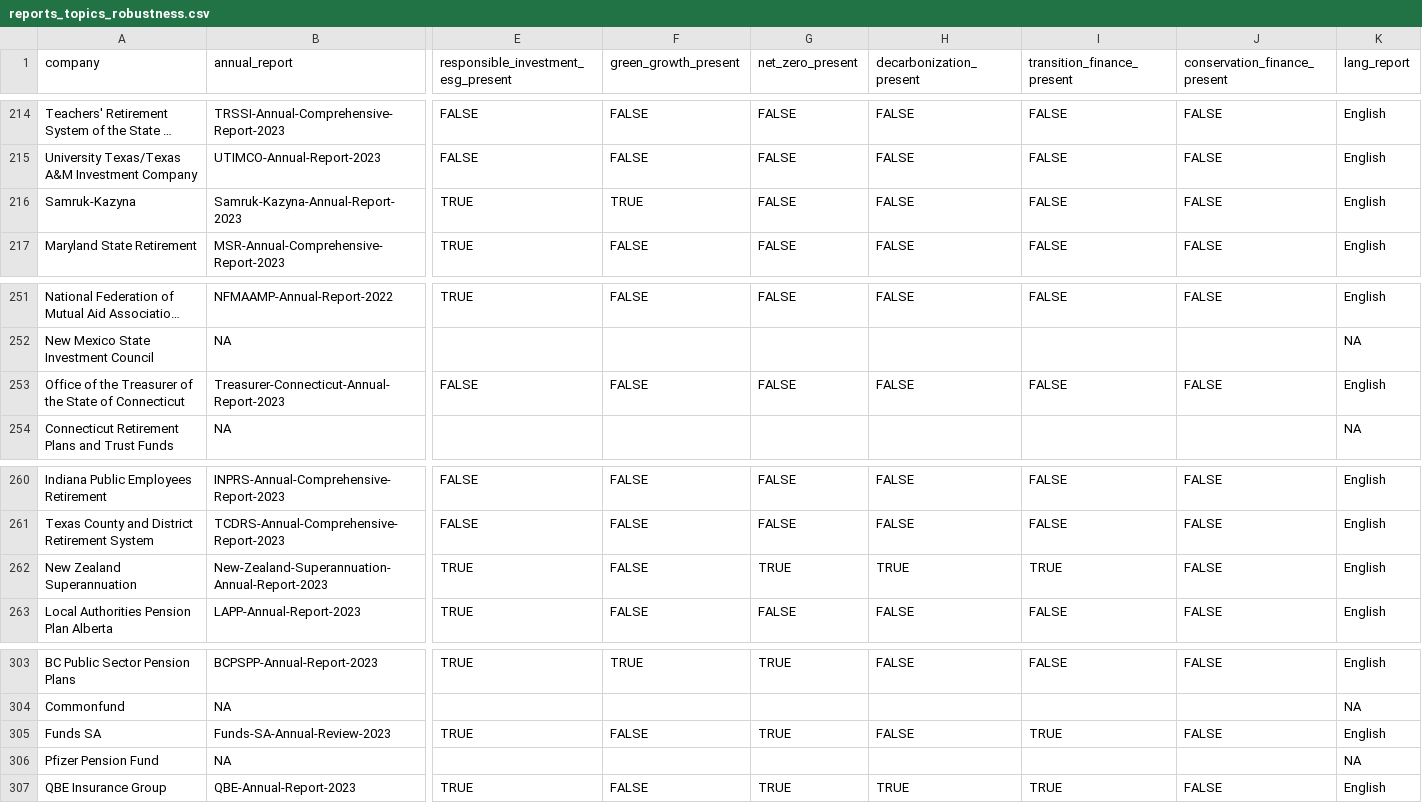
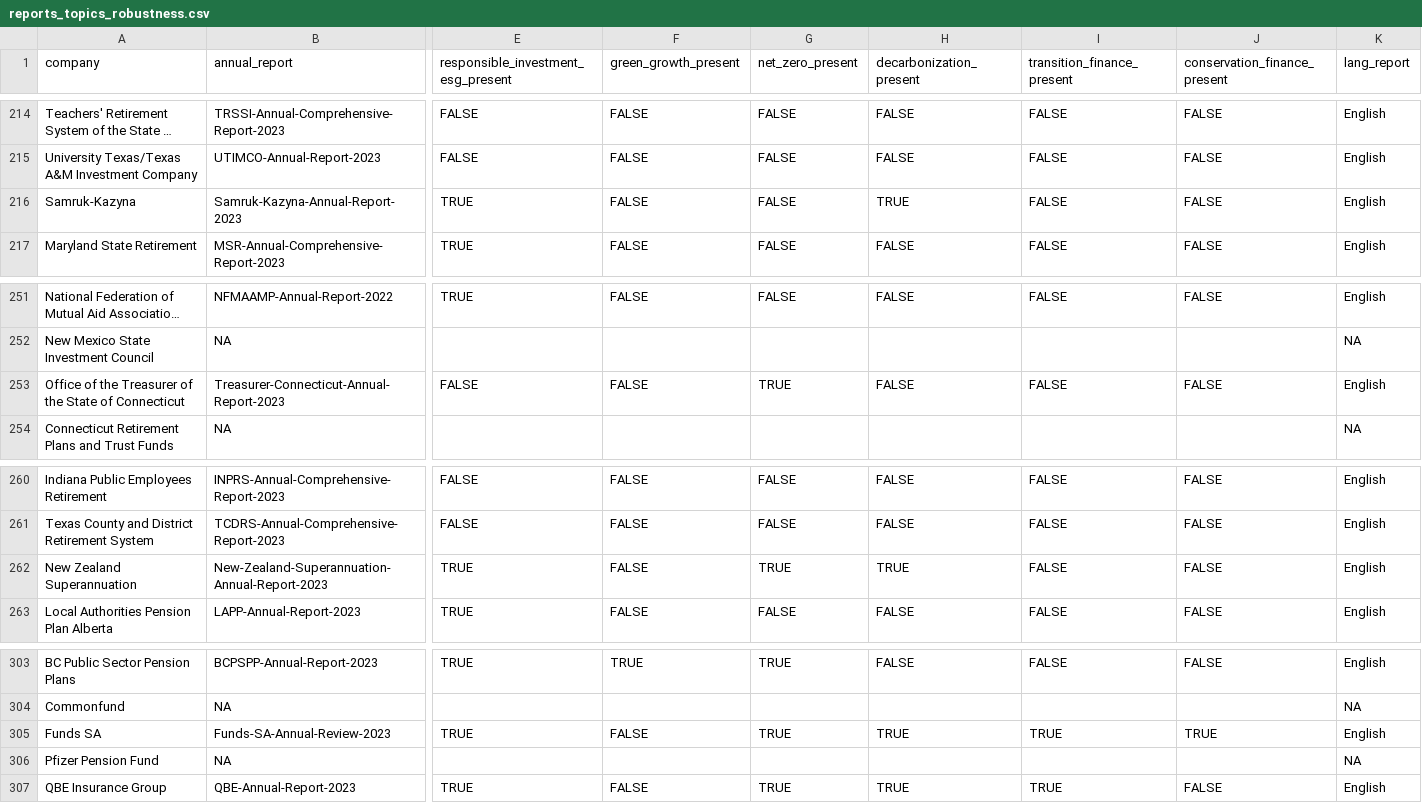
Before and after one commit to Making-Finance-Sustainable/RAG-VIDI-beta, a CSV file: data/tidy/reports_topics_robustness.csv, drawn as a sheet; only a part is shown, gaps mark what is left out; long unchanged cells end in …; the diff names each change by its address in the sheet, - before the commit and + after, or states it on an @@ line.

Commit message:
Update reports_topics_robustness.csv

```diff
--- a/data/tidy/reports_topics_robustness.csv
+++ b/data/tidy/reports_topics_robustness.csv
-F216 (green_growth_present): TRUE
+F216 (green_growth_present): FALSE
-H216 (decarbonization_present): FALSE
+H216 (decarbonization_present): TRUE
-G253 (net_zero_present): FALSE
+G253 (net_zero_present): TRUE
-I262 (transition_finance_present): TRUE
+I262 (transition_finance_present): FALSE
-H305 (decarbonization_present): FALSE
+H305 (decarbonization_present): TRUE
-J305 (conservation_finance_present): FALSE
+J305 (conservation_finance_present): TRUE
```
